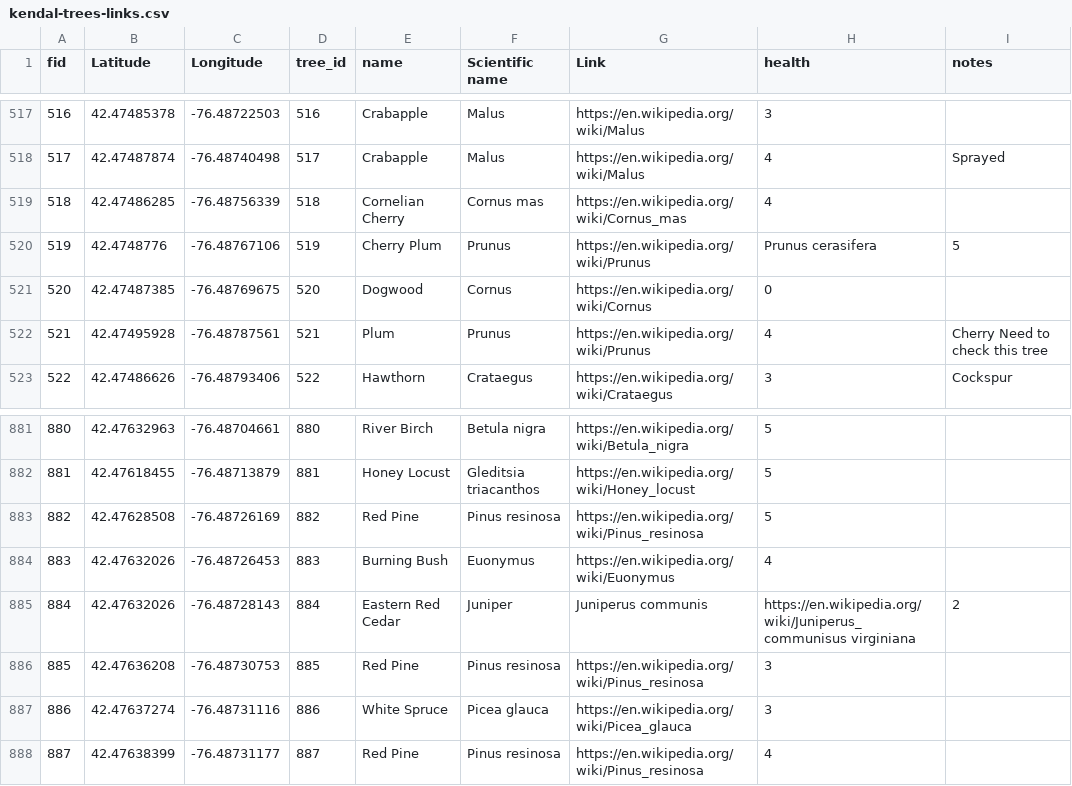
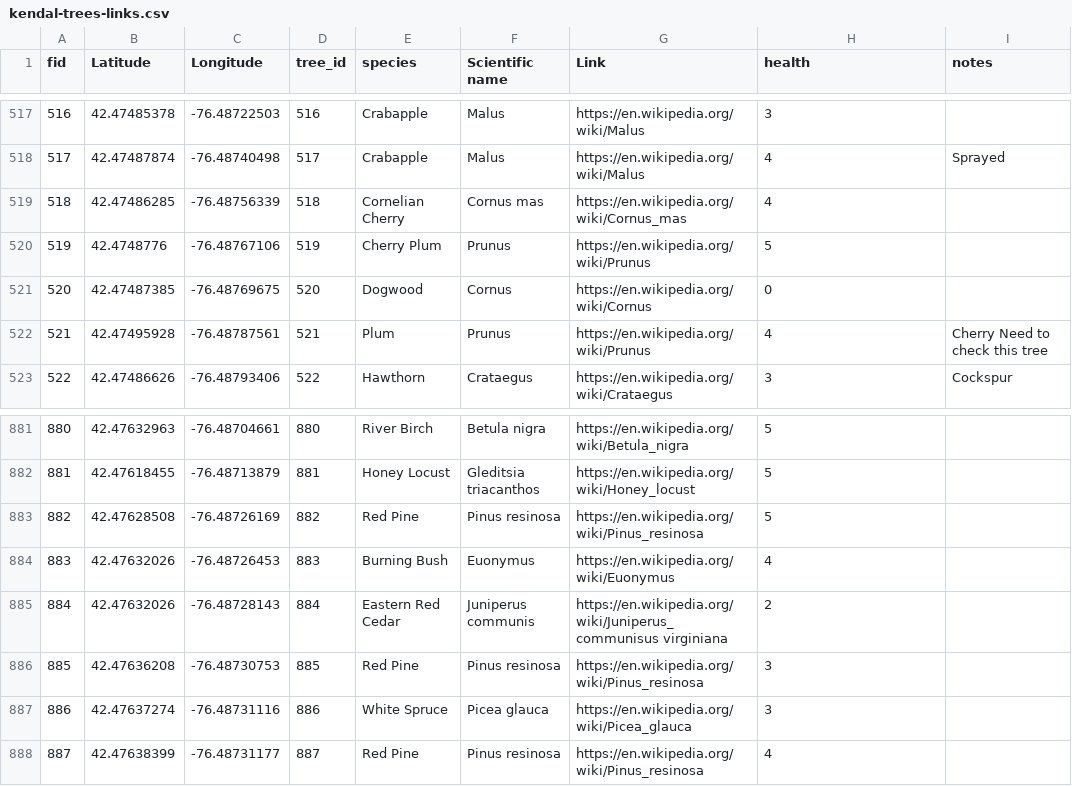
Before and after one commit to kendal-trees/kendal-trees.github.io, a CSV file: data/kendal-trees-links.csv, drawn as a sheet; only a part is shown, gaps mark what is left out; the diff names each change by its address in the sheet, - before the commit and + after, or states it on an @@ line.

Commit message:
Trees with wikipedia links

```diff
--- a/data/kendal-trees-links.csv
+++ b/data/kendal-trees-links.csv
-E1: name
+E1: species
-H520 (health): Prunus cerasifera
+H520 (health): 5
-I520 (notes): 5
+I520 (notes): (empty)
-F885 (Scientific name): Juniper
+F885 (Scientific name): Juniperus communis
-G885 (Link): Juniperus communis
+G885 (Link): https://en.wikipedia.org/wiki/Juniperus_communisus virginiana
-H885 (health): https://en.wikipedia.org/wiki/Juniperus_communisus virginiana
+H885 (health): 2
-I885 (notes): 2
+I885 (notes): (empty)
```
